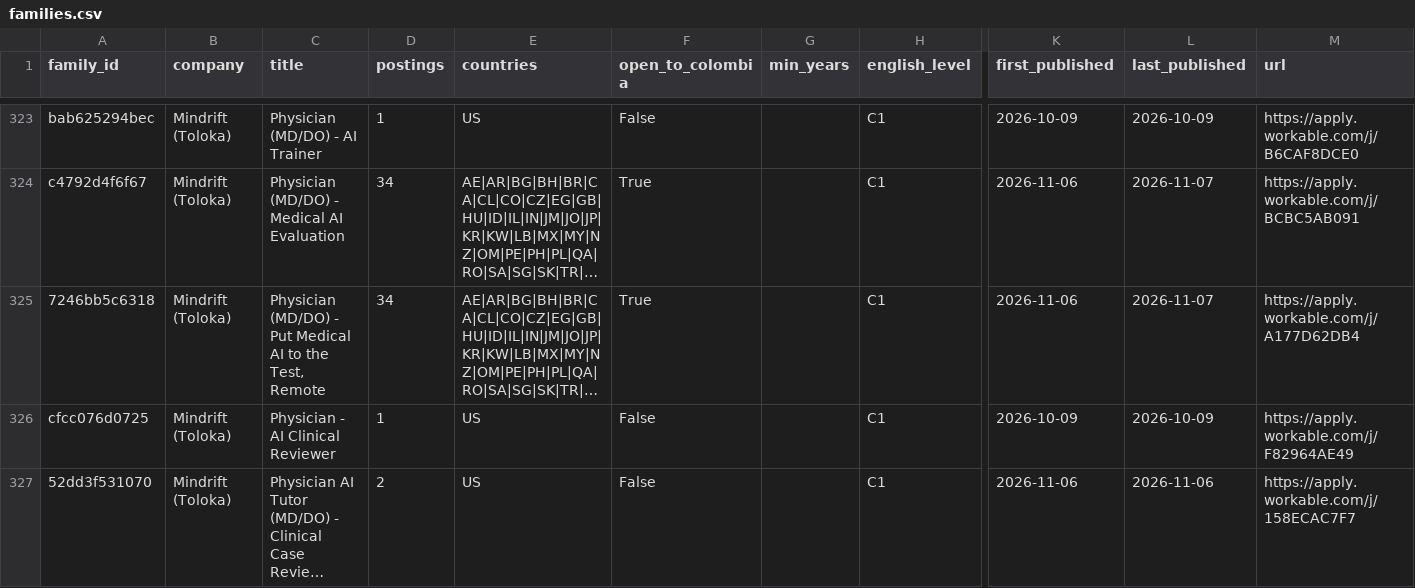
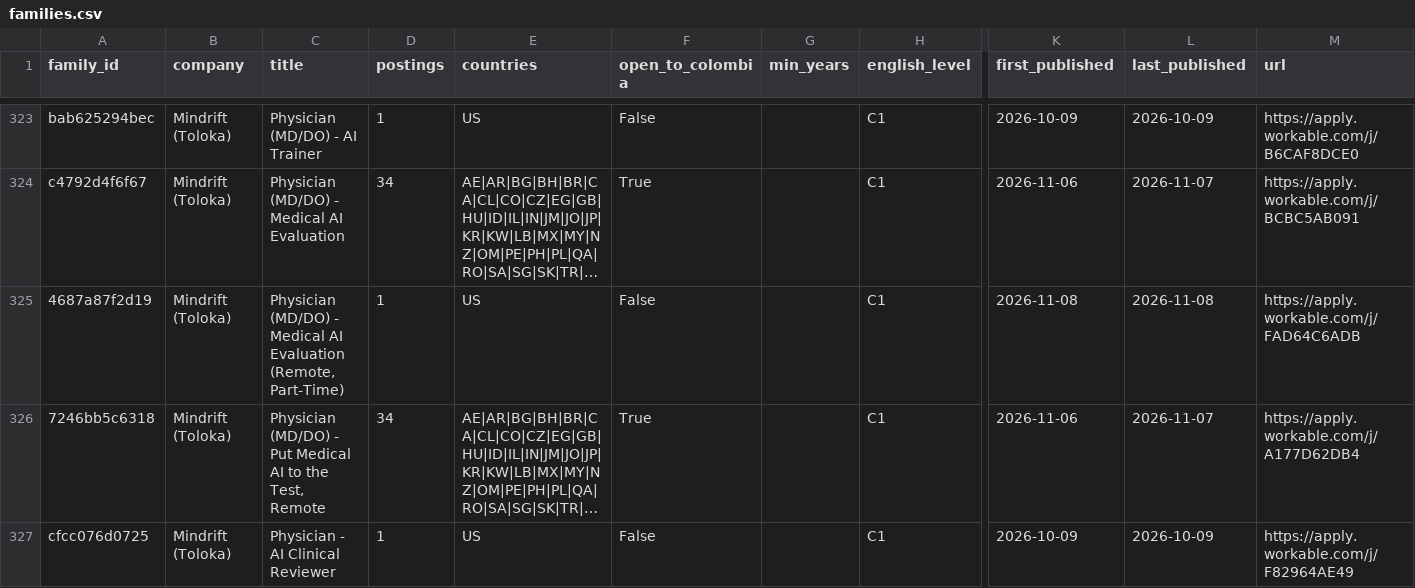
Before and after one commit to Jsebastian323/webdata-delivery-kit, a CSV file: data/jobs/families.csv, drawn as a sheet; only a part is shown, gaps mark what is left out; the shorter side is filled out with more unchanged rows; long unchanged cells end in …; rows hold the shown columns only; the diff names each change by its address in the sheet, - before the commit and + after, or states it on an @@ line.

```diff
--- a/data/jobs/families.csv
+++ b/data/jobs/families.csv
+row 325: 4687a87f2d19 | Mindrift (Toloka) | Physician (MD/DO) - Medical AI Evaluation (Remote, Part-Time) | 1 | US | False |  | C1 | 2026-11-08 | 2026-11-08 | https://apply.workable.com/j/FAD64C6ADB
```
Also changed, not shown: 3 other files.
